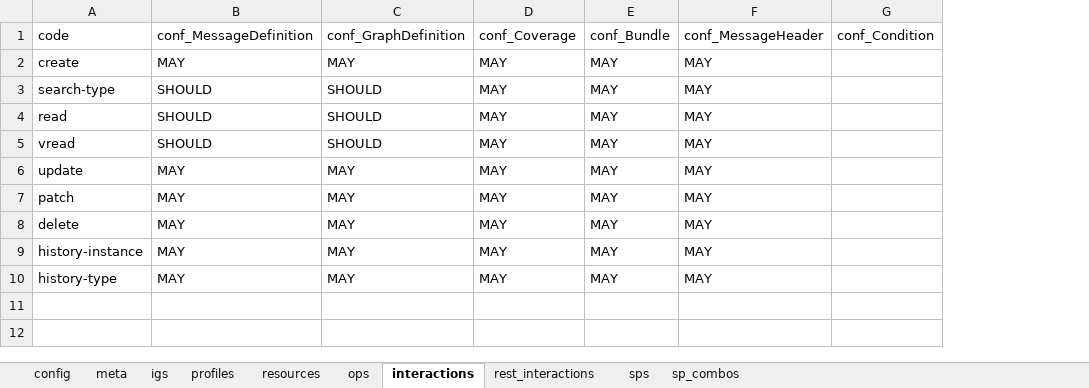
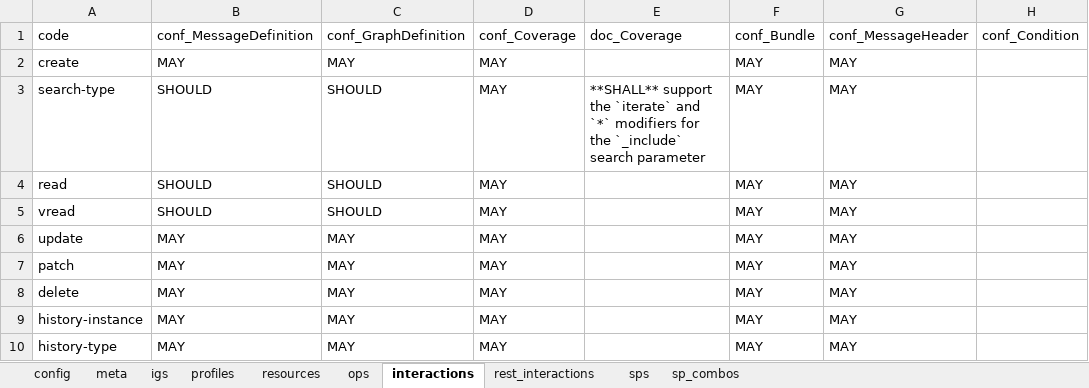
Before and after one commit to HL7/davinci-alerts, an Excel workbook: input/resources/source-data/capstatements-spreadsheets/alert-initiator.xlsx, sheet interactions, drawn as a sheet; only a part is shown; values as stored, in another font and other column widths than the file's, no borders; the diff names each change by its address in the sheet, - before the commit and + after, or states it on an @@ line.

```diff
--- a/input/resources/source-data/capstatements-spreadsheets/alert-initiator.xlsx (sheet interactions)
+++ b/input/resources/source-data/capstatements-spreadsheets/alert-initiator.xlsx (sheet interactions)
+column E, rows 1-3: doc_Coverage |  | **SHALL** support the `iterate` and `*` modifiers for the `_include` search parameter
```
Also changed, not shown: input/resources/source-data/capstatements-spreadsheets/query-responder.xlsx, 3 other files.
